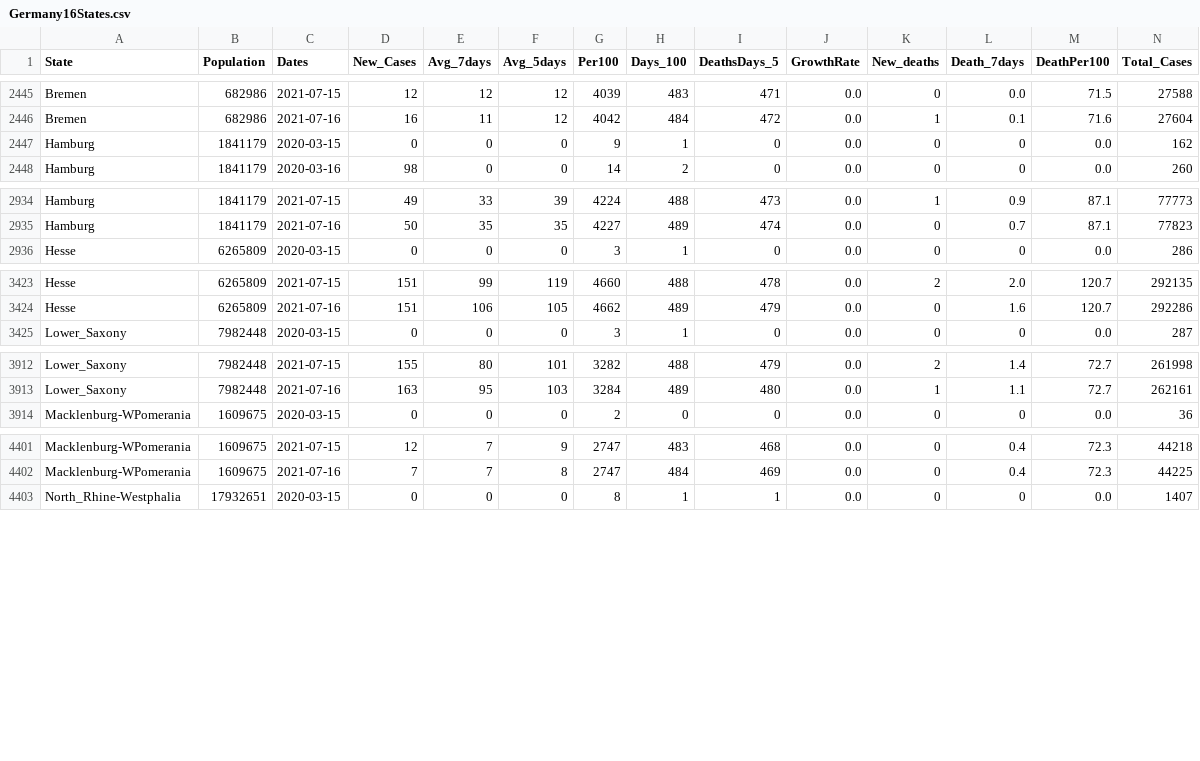
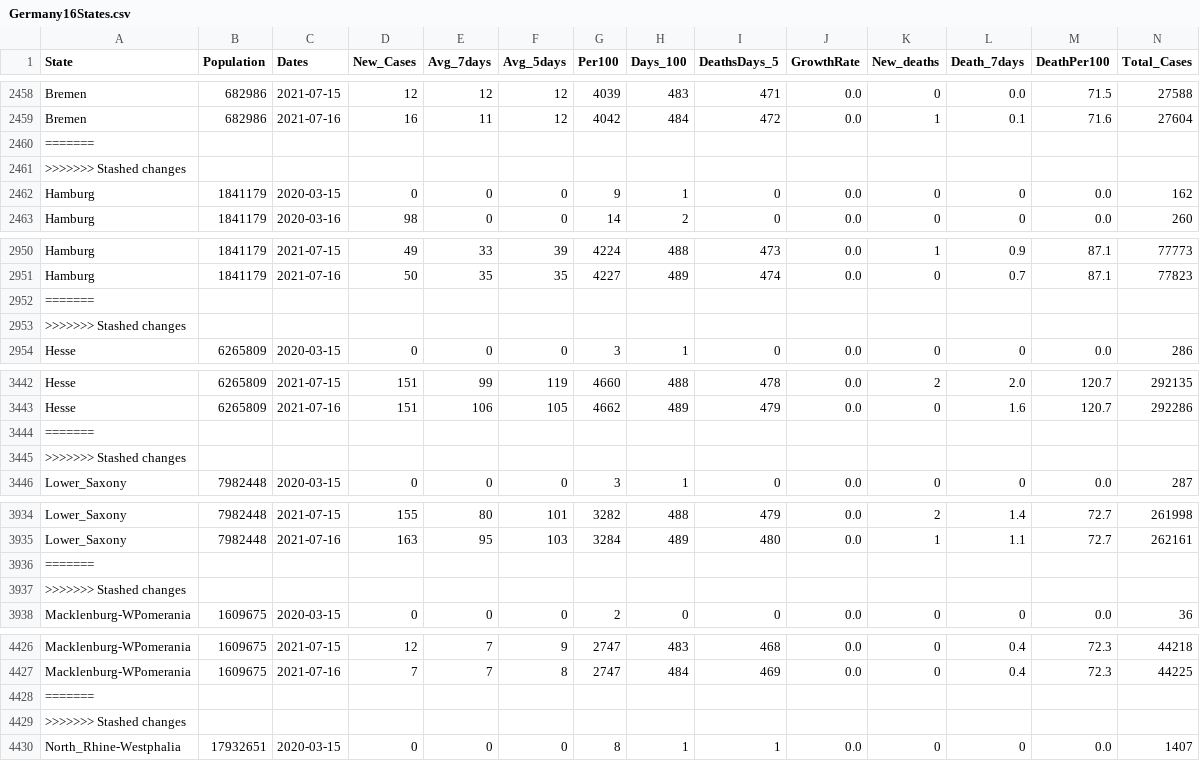
Before and after one commit to nyyubio/First_Website, a CSV file: static/data/Germany16States.csv, drawn as a sheet; only a part is shown, gaps mark what is left out; rows hold the shown columns only; the diff covers the shown part only; the diff names each change by its address in the sheet, - before the commit and + after, or states it on an @@ line.

```diff
--- a/static/data/Germany16States.csv
+++ b/static/data/Germany16States.csv
+row 2460: =======
+row 2461: >>>>>>> Stashed changes
+row 2952: =======
+row 2953: >>>>>>> Stashed changes
+row 3444: =======
+row 3445: >>>>>>> Stashed changes
+row 3936: =======
+row 3937: >>>>>>> Stashed changes
+row 4428: =======
+row 4429: >>>>>>> Stashed changes
```
Also changed, not shown: 39 added rows elsewhere in this file, 6 other files.
